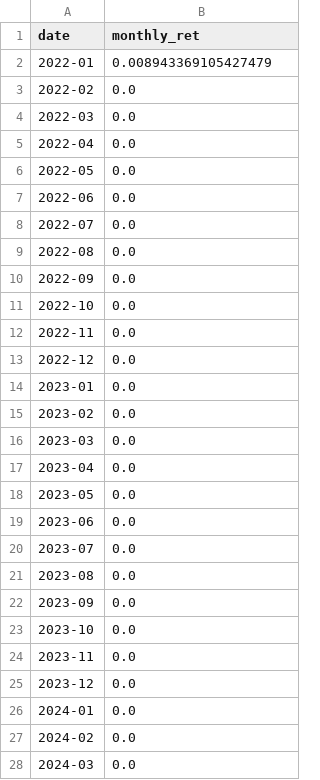
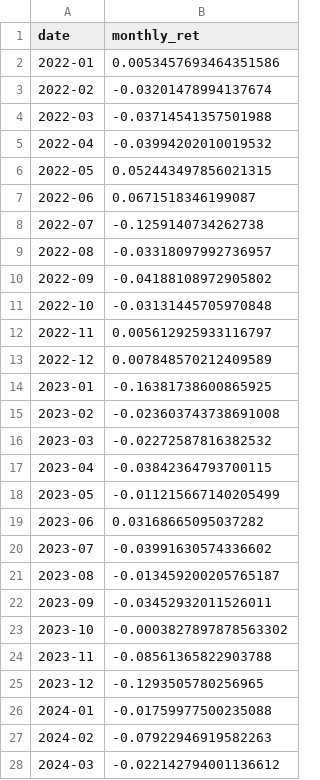
Before and after one commit to Maouv/Quant-bot, a CSV file: experimental/exp12_beta_neutral/portfolio_monthly.csv, drawn as a sheet; only a part is shown; the diff covers the shown part only.

```diff
--- a/experimental/exp12_beta_neutral/portfolio_monthly.csv
+++ b/experimental/exp12_beta_neutral/portfolio_monthly.csv
@@ -1,28 +1,28 @@
 date,monthly_ret
-2022-01,0.008943369105427479
-2022-02,0.0
-2022-03,0.0
-2022-04,0.0
-2022-05,0.0
-2022-06,0.0
-2022-07,0.0
-2022-08,0.0
-2022-09,0.0
-2022-10,0.0
-2022-11,0.0
-2022-12,0.0
-2023-01,0.0
-2023-02,0.0
-2023-03,0.0
-2023-04,0.0
-2023-05,0.0
-2023-06,0.0
-2023-07,0.0
-2023-08,0.0
-2023-09,0.0
-2023-10,0.0
-2023-11,0.0
-2023-12,0.0
-2024-01,0.0
-2024-02,0.0
-2024-03,0.0
+2022-01,0.0053457693464351586
+2022-02,-0.03201478994137674
+2022-03,-0.03714541357501988
+2022-04,-0.03994202010019532
+2022-05,0.052443497856021315
+2022-06,0.0671518346199087
+2022-07,-0.1259140734262738
+2022-08,-0.03318097992736957
+2022-09,-0.04188108972905802
+2022-10,-0.03131445705970848
+2022-11,0.005612925933116797
+2022-12,0.007848570212409589
+2023-01,-0.16381738600865925
+2023-02,-0.023603743738691008
+2023-03,-0.02272587816382532
+2023-04,-0.03842364793700115
+2023-05,-0.011215667140205499
+2023-06,0.03168665095037282
+2023-07,-0.03991630574336602
+2023-08,-0.013459200205765187
+2023-09,-0.03452932011526011
+2023-10,-0.0003827897878563302
+2023-11,-0.08561365822903788
+2023-12,-0.1293505780256965
+2024-01,-0.01759977500235088
+2024-02,-0.07922946919582263
+2024-03,-0.022142794001136612
```
Also changed, not shown: 21 edited cells elsewhere in this file, 5 other files.
